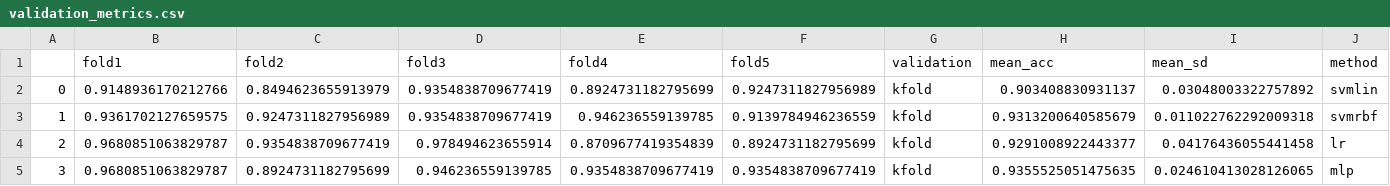
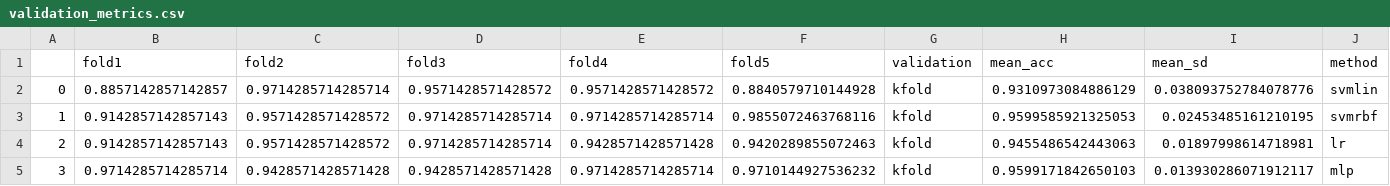
Before and after one commit to silvertaqman/bcpred, a CSV file: 2_training/validation_metrics.csv, drawn as a sheet; only a part is shown; the diff covers the shown part only.

```diff
--- a/2_training/validation_metrics.csv
+++ b/2_training/validation_metrics.csv
@@ -1,5 +1,5 @@
 ,fold1,fold2,fold3,fold4,fold5,validation,mean_acc,mean_sd,method
-0,0.9148936170212766,0.8494623655913979,0.9354838709677419,0.8924731182795699,0.9247311827956989,kfold,0.903408830931137,0.03048003322757892,svmlin
-1,0.9361702127659575,0.9247311827956989,0.9354838709677419,0.946236559139785,0.9139784946236559,kfold,0.9313200640585679,0.011022762292009318,svmrbf
-2,0.9680851063829787,0.9354838709677419,0.978494623655914,0.8709677419354839,0.8924731182795699,kfold,0.9291008922443377,0.04176436055441458,lr
-3,0.9680851063829787,0.8924731182795699,0.946236559139785,0.9354838709677419,0.9354838709677419,kfold,0.9355525051475635,0.024610413028126065,mlp
+0,0.8857142857142857,0.9714285714285714,0.9571428571428572,0.9571428571428572,0.8840579710144928,kfold,0.9310973084886129,0.038093752784078776,svmlin
+1,0.9142857142857143,0.9571428571428572,0.9714285714285714,0.9714285714285714,0.9855072463768116,kfold,0.9599585921325053,0.02453485161210195,svmrbf
+2,0.9142857142857143,0.9571428571428572,0.9714285714285714,0.9428571428571428,0.9420289855072463,kfold,0.9455486542443063,0.01897998614718981,lr
+3,0.9714285714285714,0.9428571428571428,0.9428571428571428,0.9714285714285714,0.9710144927536232,kfold,0.9599171842650103,0.013930286071912117,mlp
```
Also changed, not shown: 28 edited cells elsewhere in this file, 2_training/model_metrics.csv, 10 other files.
